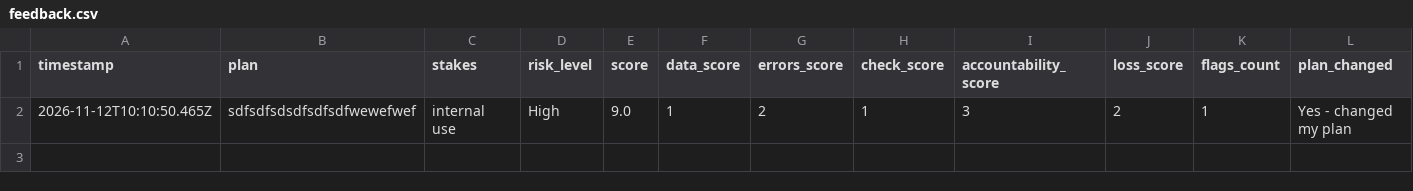
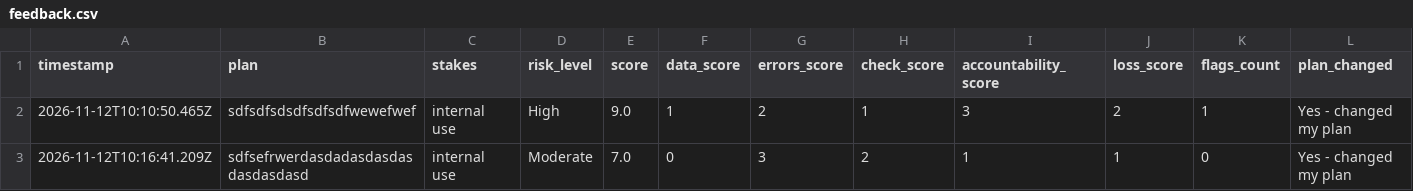
Before and after one commit to jl693851/Entrepeneurship, a CSV file: feedback.csv, drawn as a sheet; only a part is shown; rows hold the shown columns only; the diff names each change by its address in the sheet, - before the commit and + after, or states it on an @@ line.

Commit message:
Add test feedback (2026-11-12T10:16)

```diff
--- a/feedback.csv
+++ b/feedback.csv
+row 3: 2026-11-12T10:16:41.209Z | sdfsefrwerdasdadasdasdasdasdasdasd | internal use | Moderate | 7.0 | 0 | 3 | 2 | 1 | 1 | 0 | Yes - changed my plan
```
